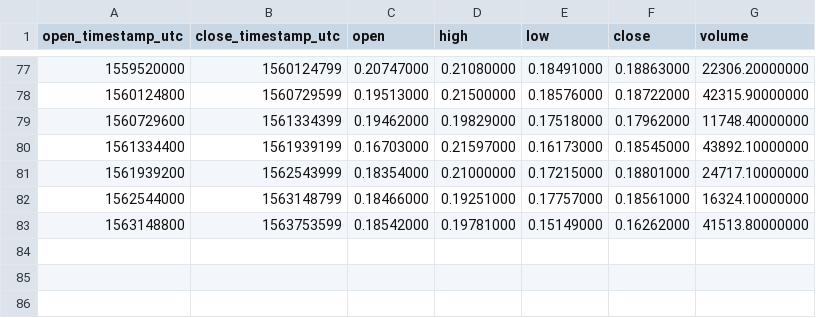
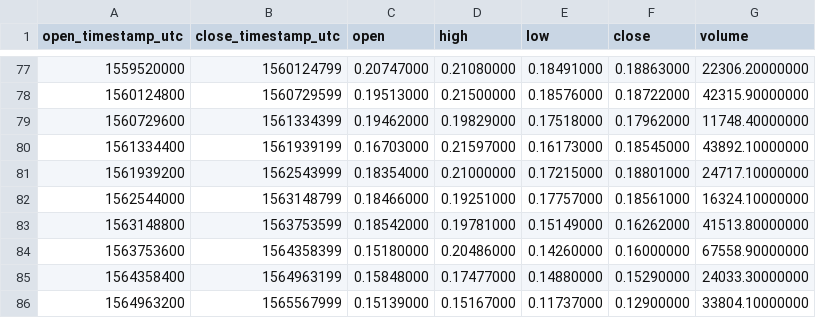
Before and after one commit to cryptobigbro/binance-MCOBNB, a CSV file: binance-MCOBNB-1w.csv, drawn as a sheet; only a part is shown, gaps mark what is left out; the diff names each change by its address in the sheet, - before the commit and + after, or states it on an @@ line.

```diff
--- a/binance-MCOBNB-1w.csv
+++ b/binance-MCOBNB-1w.csv
+row 84: 1563753600 | 1564358399 | 0.15180000 | 0.20486000 | 0.14260000 | 0.16000000 | 67558.90000000
+row 85: 1564358400 | 1564963199 | 0.15848000 | 0.17477000 | 0.14880000 | 0.15290000 | 24033.30000000
+row 86: 1564963200 | 1565567999 | 0.15139000 | 0.15167000 | 0.11737000 | 0.12900000 | 33804.10000000
```
Also changed, not shown: binance-MCOBNB-1M.csv, binance-MCOBNB-1d.csv, 1 other file.
